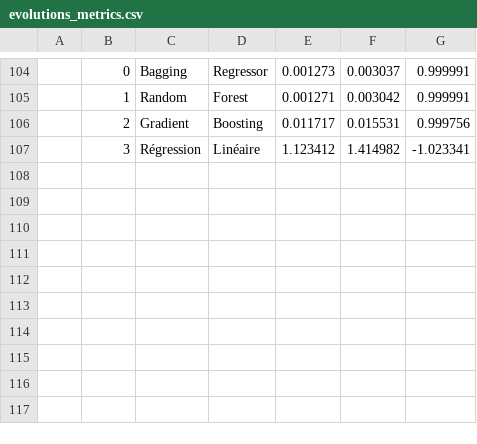
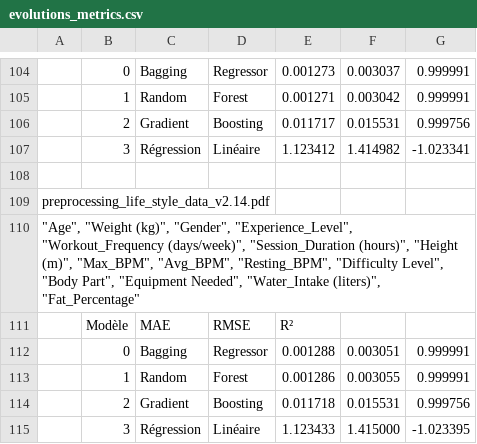
Before and after one commit to happy-developer/train.me, a CSV file: src/logs/evolutions_metrics.csv, drawn as a sheet; only a part is shown, gaps mark what is left out; the diff names each change by its address in the sheet, - before the commit and + after, or states it on an @@ line.

Commit message:
ML - Ajout de colonne "Fat_Percentage"

```diff
--- a/src/logs/evolutions_metrics.csv
+++ b/src/logs/evolutions_metrics.csv
+row 108: (empty)
+row 109: preprocessing_life_style_data_v2.14.pdf
+row 110: "Age", "Weight (kg)", "Gender", "Experience_Level", "Workout_Frequency (days/week)", "Session_Duration (hours)", "Height (m)", "Max_BPM", "Avg_BPM", "Resting_BPM", "Difficulty Level", "Body Part", "Equipment Needed", "Water_Intake (liters)", "Fat_Percentage"
+row 111:  | Modèle | MAE | RMSE | R²
+row 112:  | 0 | Bagging | Regressor | 0.001288 | 0.003051 | 0.999991
+row 113:  | 1 | Random | Forest | 0.001286 | 0.003055 | 0.999991
+row 114:  | 2 | Gradient | Boosting | 0.011718 | 0.015531 | 0.999756
+row 115:  | 3 | Régression | Linéaire | 1.123433 | 1.415000 | -1.023395
```
Also changed, not shown: src/logs/predictions.csv, 26 other files.
